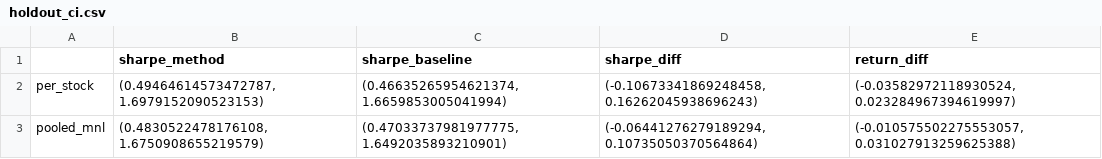
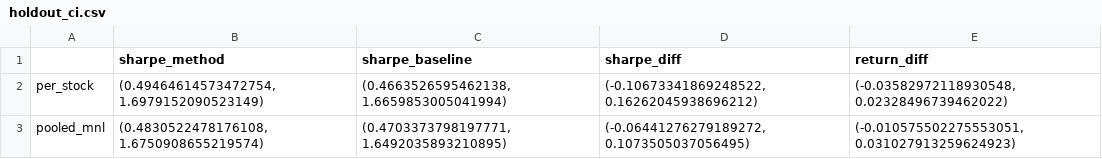
Before and after one commit to mdaashir/GenomeFolio, a CSV file: reports/holdout_ci.csv, drawn as a sheet.

```diff
--- a/reports/holdout_ci.csv
+++ b/reports/holdout_ci.csv
@@ -1,3 +1,3 @@
 ,sharpe_method,sharpe_baseline,sharpe_diff,return_diff
-per_stock,"(0.49464614573472787, 1.6979152090523153)","(0.46635265954621374, 1.6659853005041994)","(-0.10673341869248458, 0.16262045938696243)","(-0.03582972118930524, 0.023284967394619997)"
-pooled_mnl,"(0.4830522478176108, 1.6750908655219579)","(0.47033737981977775, 1.6492035893210901)","(-0.06441276279189294, 0.10735050370564864)","(-0.010575502275553057, 0.031027913259625388)"
+per_stock,"(0.49464614573472754, 1.6979152090523149)","(0.4663526595462138, 1.6659853005041994)","(-0.10673341869248522, 0.16262045938696212)","(-0.03582972118930548, 0.02328496739462022)"
+pooled_mnl,"(0.4830522478176108, 1.6750908655219574)","(0.4703373798197771, 1.6492035893210895)","(-0.06441276279189272, 0.1073505037056495)","(-0.010575502275553051, 0.031027913259624923)"
```
Also changed, not shown: reports/holdout_eval.csv, reports/time_oos_ci.csv, 7 other files.
